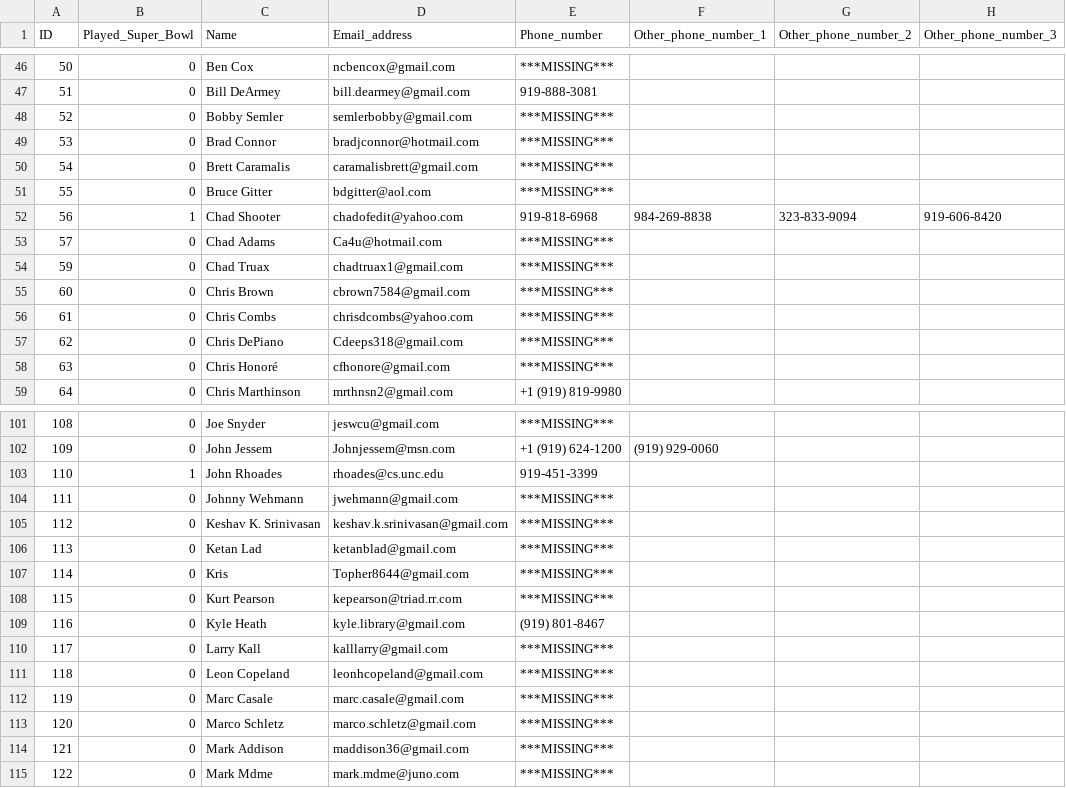
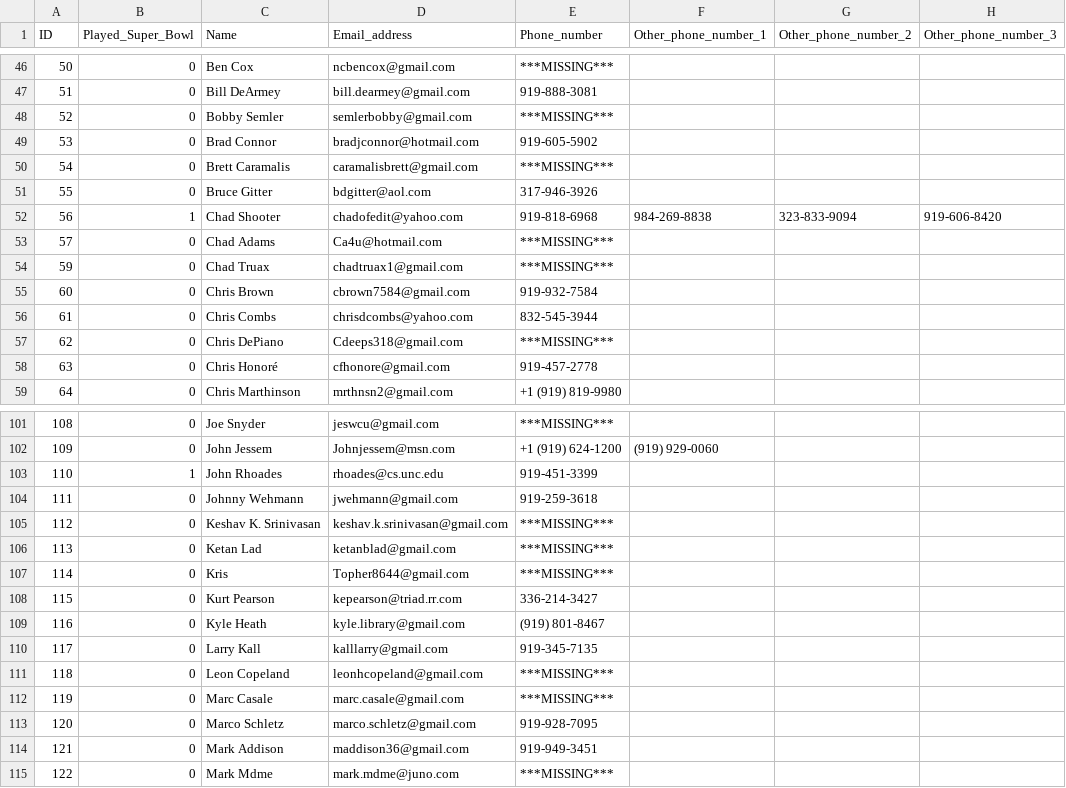
Before and after one commit to scottcmarks/CarolinaCardClub, a CSV file: Player.csv, drawn as a sheet; only a part is shown, gaps mark what is left out; the diff covers the shown part only; the diff names each change by its address in the sheet, - before the commit and + after, or states it on an @@ line.

```diff
--- a/Player.csv
+++ b/Player.csv
-E49 (Phone_number): ***MISSING***
+E49 (Phone_number): 919-605-5902
-E51 (Phone_number): ***MISSING***
+E51 (Phone_number): 317-946-3926
-E55 (Phone_number): ***MISSING***
+E55 (Phone_number): 919-932-7584
-E56 (Phone_number): ***MISSING***
+E56 (Phone_number): 832-545-3944
-E58 (Phone_number): ***MISSING***
+E58 (Phone_number): 919-457-2778
-E104 (Phone_number): ***MISSING***
+E104 (Phone_number): 919-259-3618
-E108 (Phone_number): ***MISSING***
+E108 (Phone_number): 336-214-3427
-E110 (Phone_number): ***MISSING***
+E110 (Phone_number): 919-345-7135
-E113 (Phone_number): ***MISSING***
+E113 (Phone_number): 919-928-7095
-E114 (Phone_number): ***MISSING***
+E114 (Phone_number): 919-949-3451
```
Also changed, not shown: 32 edited cells elsewhere in this file, 2 other files.
